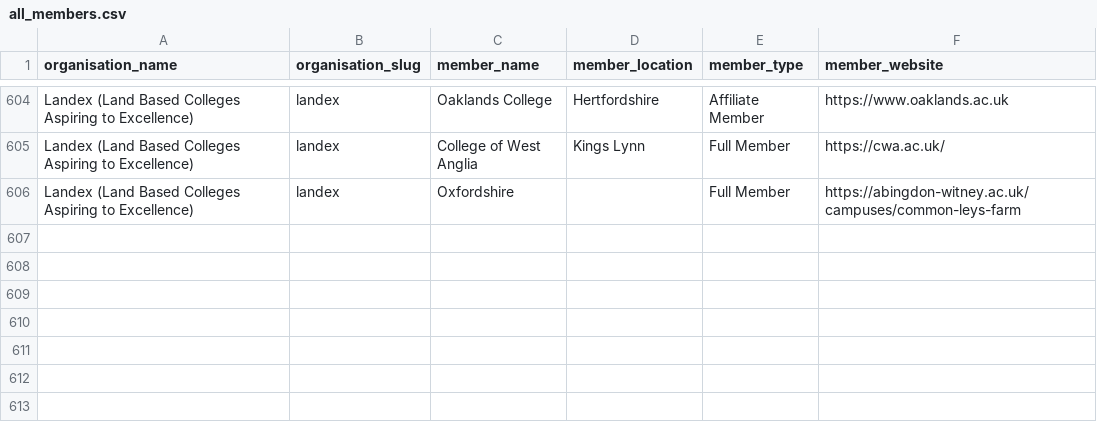
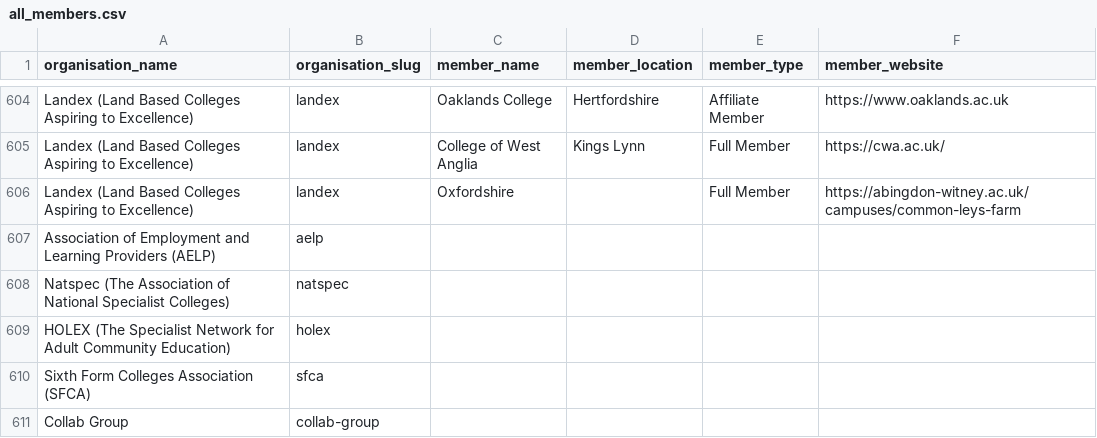
Before and after one commit to JPGitHub1207/typingmind, a CSV file: all_members.csv, drawn as a sheet; only a part is shown, gaps mark what is left out; the diff names each change by its address in the sheet, - before the commit and + after, or states it on an @@ line.

```diff
--- a/all_members.csv
+++ b/all_members.csv
+row 607: Association of Employment and Learning Providers (AELP) | aelp
+row 608: Natspec (The Association of National Specialist Colleges) | natspec
+row 609: HOLEX (The Specialist Network for Adult Community Education) | holex
+row 610: Sixth Form Colleges Association (SFCA) | sfca
+row 611: Collab Group | collab-group
```
Also changed, not shown: 2 other files.
